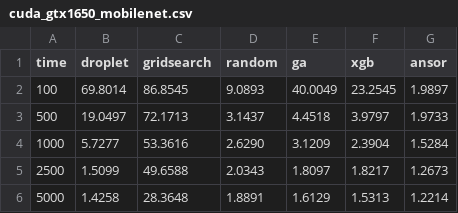
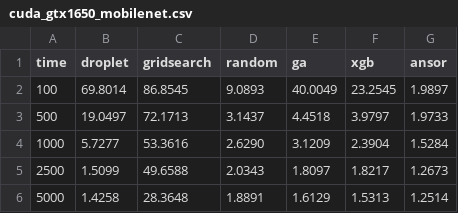
Before and after one commit to lac-dcc/DropletSearch, a CSV file: src/tvm/results/cuda_gtx1650/cuda_gtx1650_mobilenet.csv, drawn as a sheet; the diff names each change by its address in the sheet, - before the commit and + after, or states it on an @@ line.

Commit message:
generate data

```diff
--- a/src/tvm/results/cuda_gtx1650/cuda_gtx1650_mobilenet.csv
+++ b/src/tvm/results/cuda_gtx1650/cuda_gtx1650_mobilenet.csv
-G6 (ansor): 1.2214
+G6 (ansor): 1.2514
```
